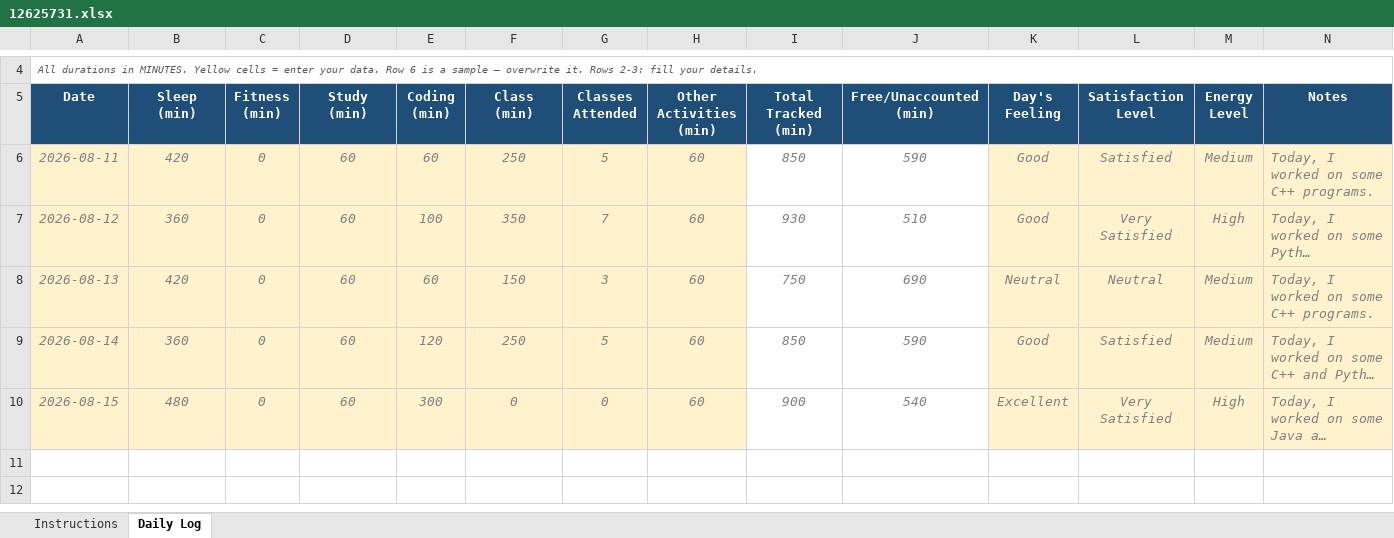
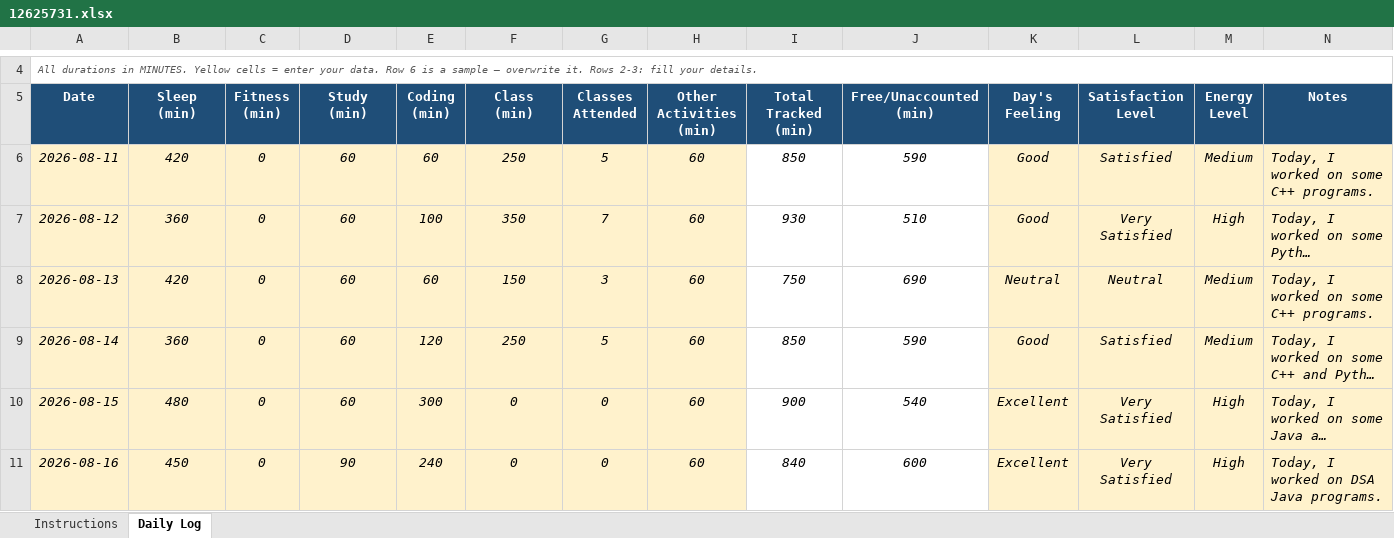
Before and after one commit to shivenhanda/Daily-Activity-Tracker-CAP776, an Excel workbook: 12625731.xlsx, sheet Daily Log, drawn as a sheet; only a part is shown, gaps mark what is left out; long unchanged cells end in …; values as stored, in another font and other column widths than the file's, no borders; conditional formats not drawn; the diff names each change by its address in the sheet, - before the commit and + after, or states it on an @@ line.

Commit message:
16 August 2026

```diff
--- a/12625731.xlsx (sheet Daily Log)
+++ b/12625731.xlsx (sheet Daily Log)
-A6:N10 text colour: #808080
+A6:N10 text colour: black
+row 11: 2026-08-16 | 450 | 0 | 90 | 240 | 0 | 0 | 60 | 840 | 600 | Excellent | Very Satisfied | High | Today, I worked on DSA Java programs.
```
